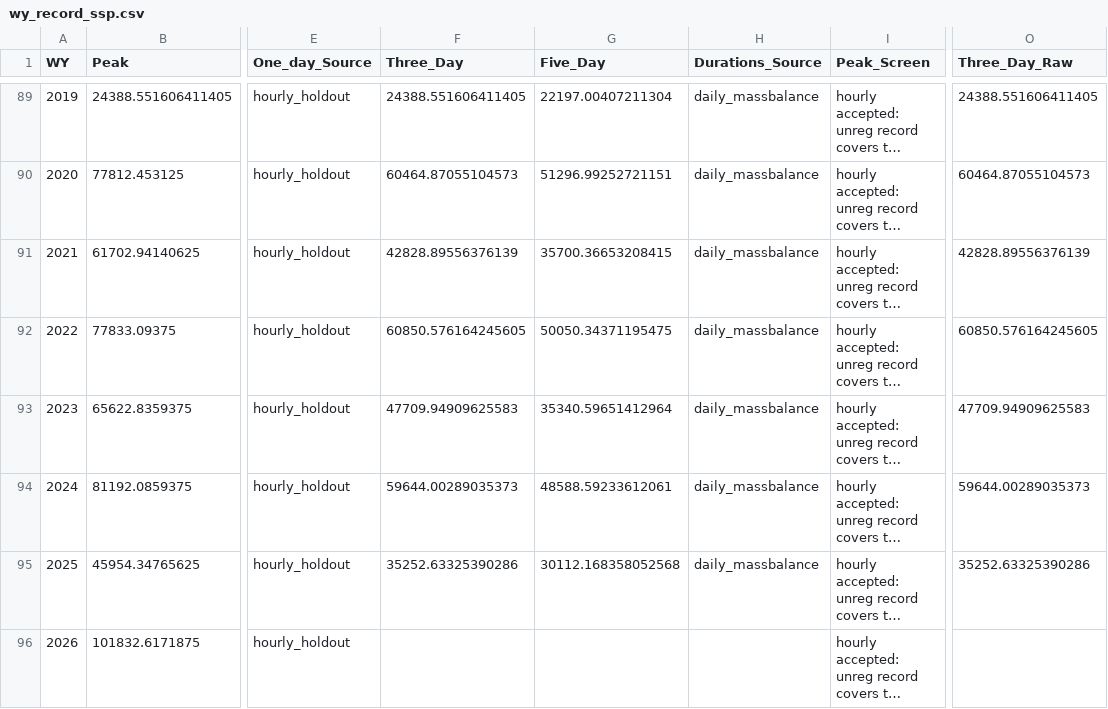
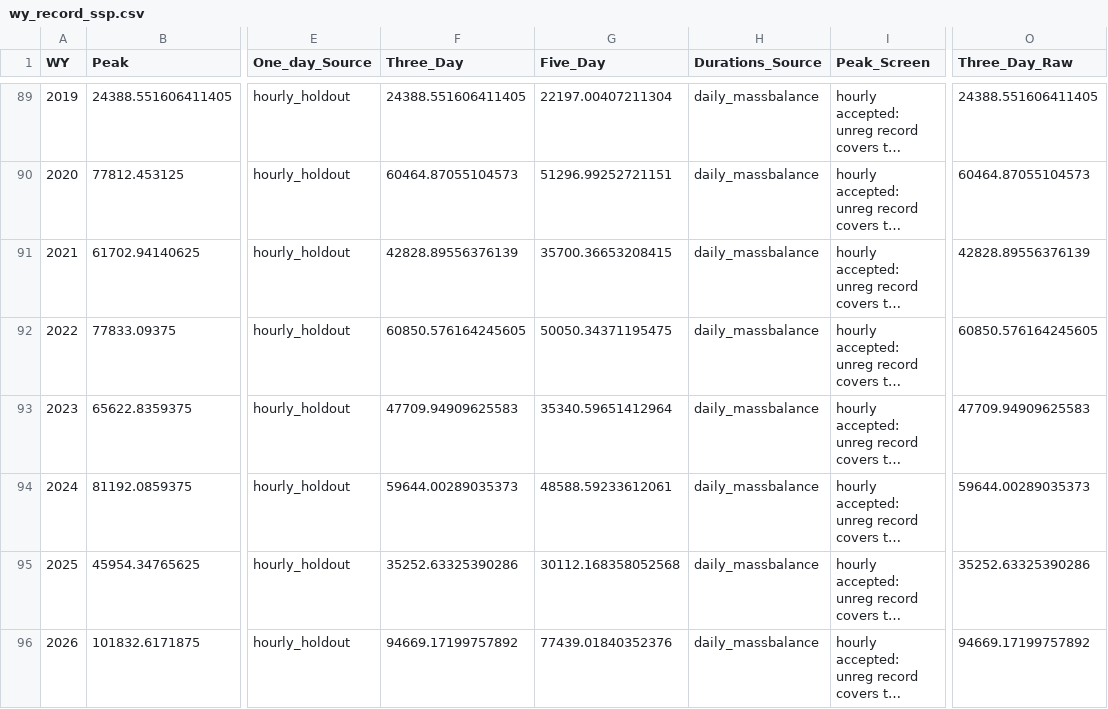
Before and after one commit to JoeShmoJo/Cowlitz_FF, a CSV file: CAS_Unreg_FF/output/wy_record_ssp.csv, drawn as a sheet; only a part is shown, gaps mark what is left out; long unchanged cells end in …; the diff names each change by its address in the sheet, - before the commit and + after, or states it on an @@ line.

```diff
--- a/CAS_Unreg_FF/output/wy_record_ssp.csv
+++ b/CAS_Unreg_FF/output/wy_record_ssp.csv
-F96 (Three_Day): (empty)
+F96 (Three_Day): 94669.17199757892
-G96 (Five_Day): (empty)
+G96 (Five_Day): 77439.01840352376
-H96 (Durations_Source): (empty)
+H96 (Durations_Source): daily_massbalance
-O96 (Three_Day_Raw): (empty)
+O96 (Three_Day_Raw): 94669.17199757892
```
Also changed, not shown: CAS_Unreg_FF/output/CAS_Unreg_distribution_parameters.csv, CAS_Unreg_FF/output/CAS_Unreg_frequency_table.csv, 36 other files.
